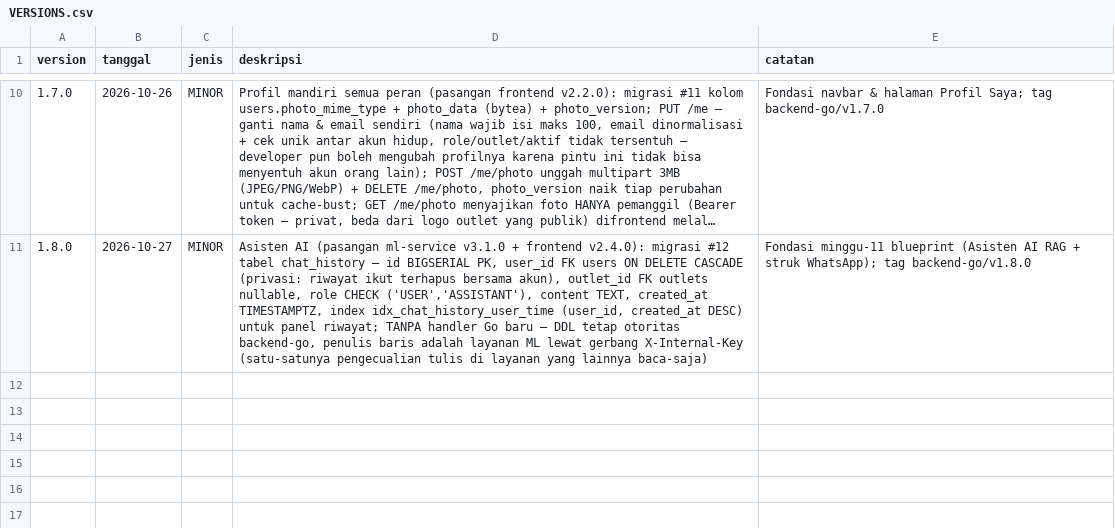
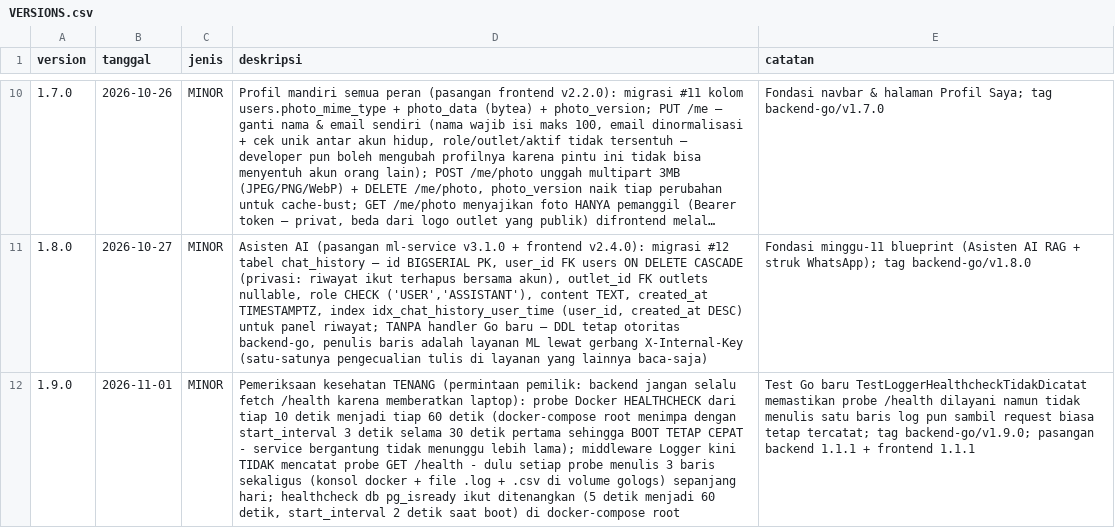
Before and after one commit to neuralforgeio/UMKM-OS, a CSV file: backend-go/VERSIONS.csv, drawn as a sheet; only a part is shown, gaps mark what is left out; long unchanged cells end in …; the diff names each change by its address in the sheet, - before the commit and + after, or states it on an @@ line.

```diff
--- a/backend-go/VERSIONS.csv
+++ b/backend-go/VERSIONS.csv
+row 12: 1.9.0 | 2026-11-01 | MINOR | Pemeriksaan kesehatan TENANG (permintaan pemilik: backend jangan selalu fetch /health karena memberatkan laptop): probe Docker HEALTHCHECK dari tiap 10 detik menjadi tiap 60 detik (docker-compose root menimpa dengan start_interval 3 detik selama 30 detik pertama sehingga BOOT TETAP CEPAT - service bergantung tidak menunggu lebih lama); middleware Logger kini TIDAK mencatat probe GET /health - dulu setiap probe menulis 3 baris sekaligus (konsol docker + file .log + .csv di volume gologs) sepanjang hari; healthcheck db pg_isready ikut ditenangkan (5 detik menjadi 60 detik, start_interval 2 detik saat boot) di docker-compose root | Test Go baru TestLoggerHealthcheckTidakDicatat memastikan probe /health dilayani namun tidak menulis satu baris log pun sambil request biasa tetap tercatat; tag backend-go/v1.9.0; pasangan backend 1.1.1 + frontend 1.1.1
```
Also changed, not shown: backend/VERSIONS.csv, frontend/VERSIONS.csv, 14 other files.
